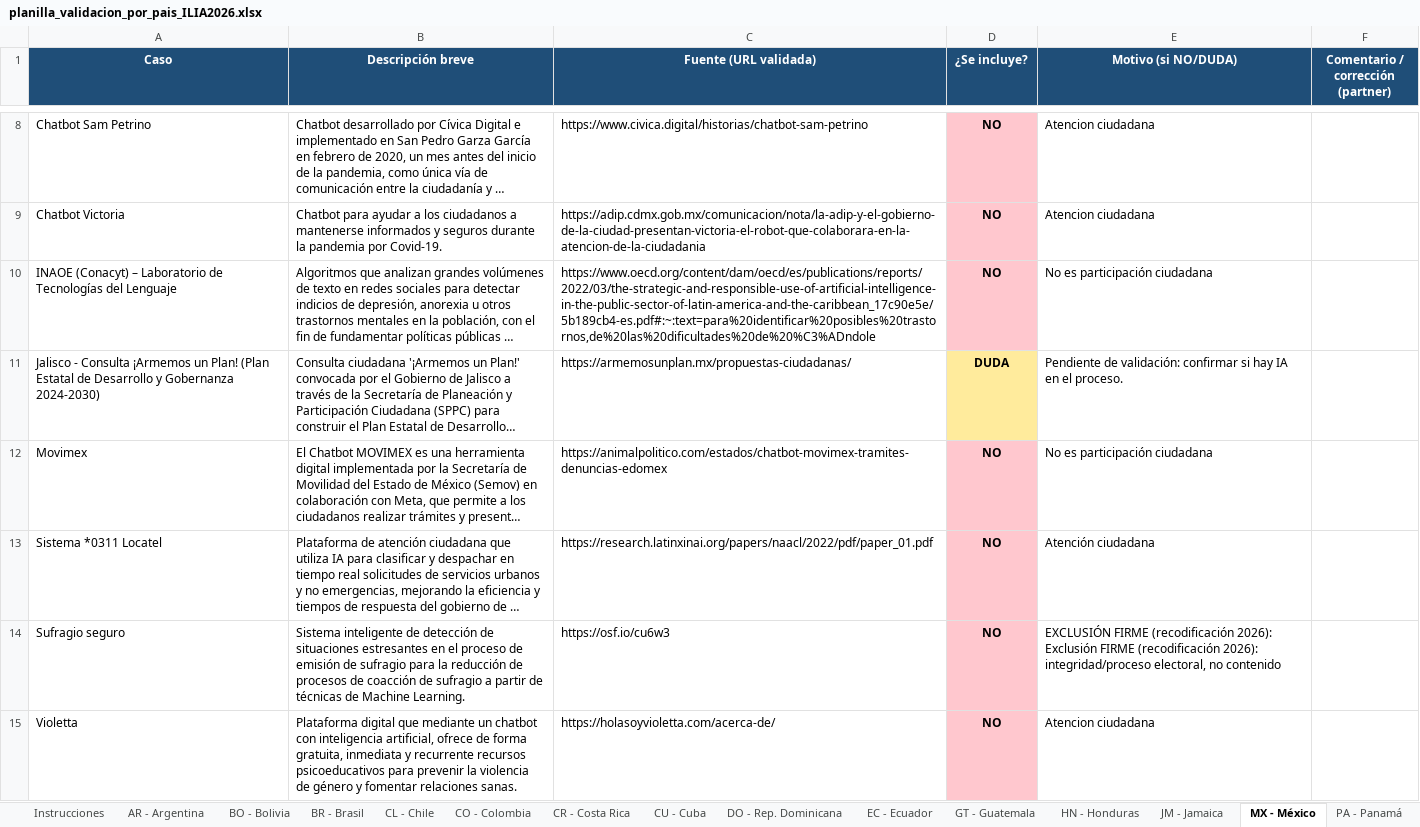
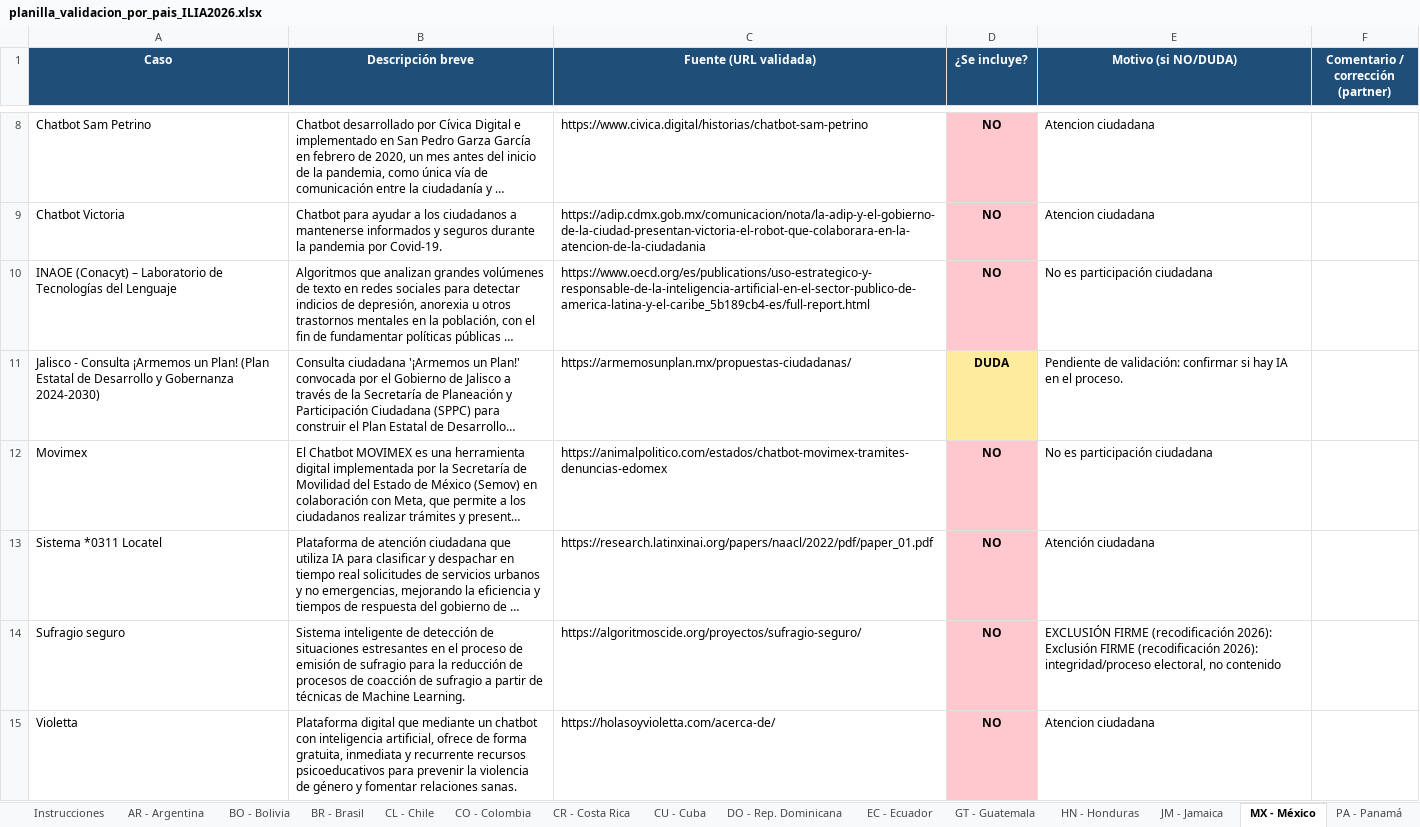
Before and after one commit to aplicaciones-foresight/ilia26-participacion, an Excel workbook: data/gates/planilla_validacion_por_pais_ILIA2026.xlsx, sheet MX - México, drawn as a sheet; only a part is shown, gaps mark what is left out; long unchanged cells end in …; values as stored, in another font and other column widths than the file's, no borders; the diff names each change by its address in the sheet, - before the commit and + after, or states it on an @@ line.

```diff
--- a/data/gates/planilla_validacion_por_pais_ILIA2026.xlsx (sheet MX - México)
+++ b/data/gates/planilla_validacion_por_pais_ILIA2026.xlsx (sheet MX - México)
-C10 (Fuente (URL validada)): https://www.oecd.org/content/dam/oecd/es/publications/reports/2022/03/the-strategic-and-responsible-use-of-artificial-intelligence-in-the-public-sector-of-latin-america-and-the-caribbean_17c90e5e/5b189cb4-es.pdf#:~:text=para%20identificar%20posibles%20trastornos,de%20las%20dificultades%20de%20%C3%ADndole
+C10 (Fuente (URL validada)): https://www.oecd.org/es/publications/uso-estrategico-y-responsable-de-la-inteligencia-artificial-en-el-sector-publico-de-america-latina-y-el-caribe_5b189cb4-es/full-report.html
-C14 (Fuente (URL validada)): https://osf.io/cu6w3
+C14 (Fuente (URL validada)): https://algoritmoscide.org/proyectos/sufragio-seguro/
```
Also changed, not shown: sheet CL - Chile, sheet UY - Uruguay, sheet LATAM - Regional, sheet BR - Brasil, sheet EC - Ecuador, sheet PA - Panamá, 4 more sheets, 17 other files.
